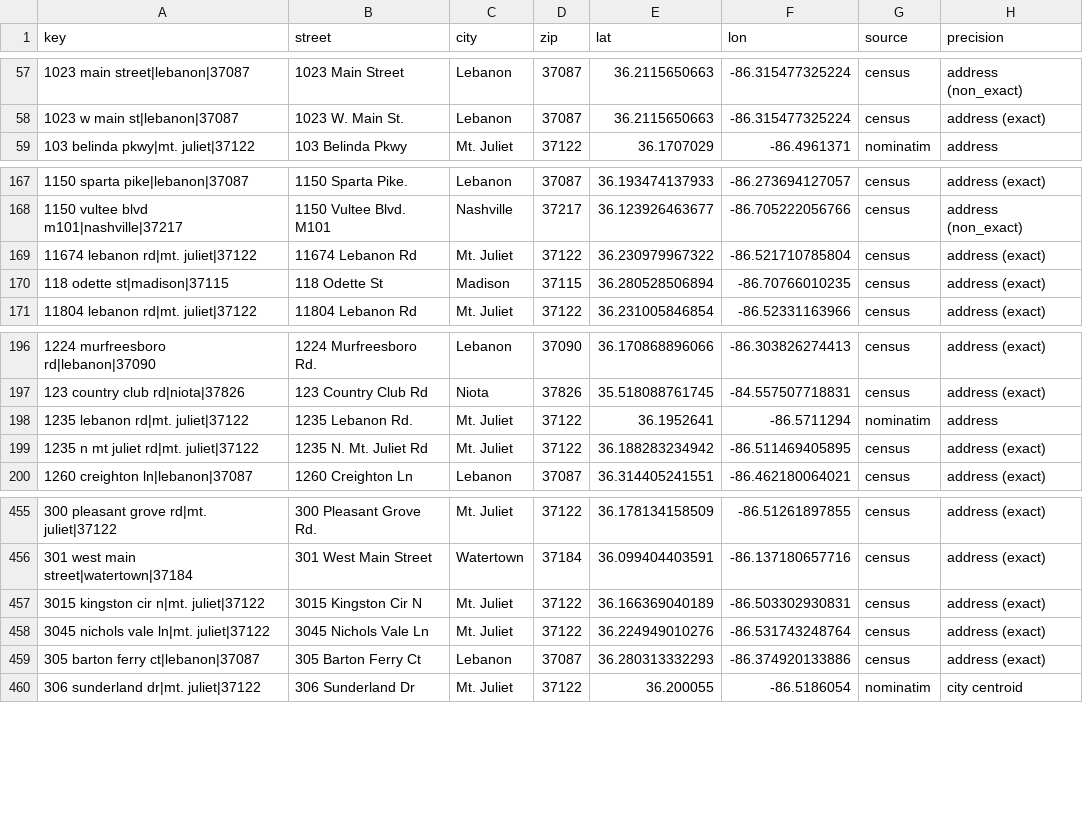
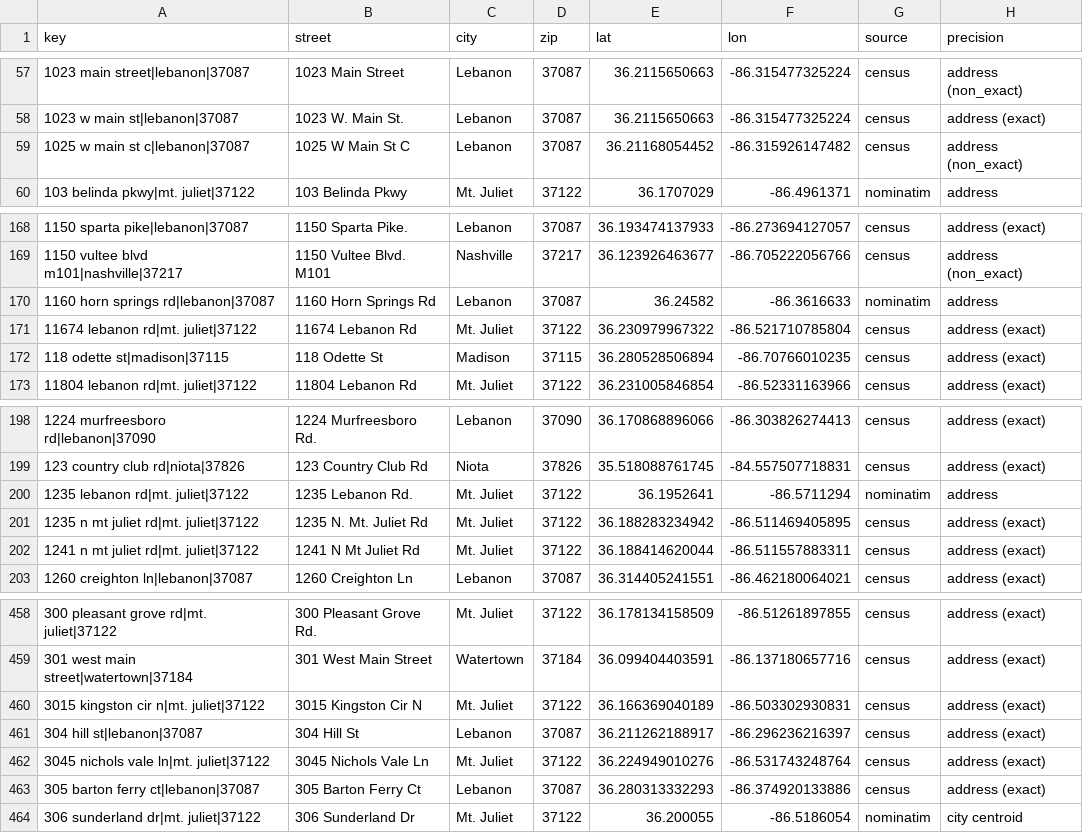
Before and after one commit to sqlsekou/wilson-health-tracker, a CSV file: data/geocode_cache.csv, drawn as a sheet; only a part is shown, gaps mark what is left out.

```diff
--- a/data/geocode_cache.csv
+++ b/data/geocode_cache.csv
@@ -58,2 +58,3 @@ key,street,city,zip,lat,lon,source,precision
 1023 w main st|lebanon|37087,1023 W. Main St.,Lebanon,37087,36.2115650663,-86.315477325224,census,address (exact)
+1025 w main st c|lebanon|37087,1025 W Main St C,Lebanon,37087,36.21168054452,-86.315926147482,census,address (non_exact)
 103 belinda pkwy|mt. juliet|37122,103 Belinda Pkwy,Mt. Juliet,37122,36.1707029,-86.4961371,nominatim,address
@@ -168,2 +169,3 @@ key,street,city,zip,lat,lon,source,precision
 1150 vultee blvd m101|nashville|37217,1150 Vultee Blvd. M101,Nashville,37217,36.123926463677,-86.705222056766,census,address (non_exact)
+1160 horn springs rd|lebanon|37087,1160 Horn Springs Rd,Lebanon,37087,36.24582,-86.3616633,nominatim,address
 11674 lebanon rd|mt. juliet|37122,11674 Lebanon Rd,Mt. Juliet,37122,36.230979967322,-86.521710785804,census,address (exact)
@@ -199,2 +201,3 @@ key,street,city,zip,lat,lon,source,precision
 1235 n mt juliet rd|mt. juliet|37122,1235 N. Mt. Juliet Rd,Mt. Juliet,37122,36.188283234942,-86.511469405895,census,address (exact)
+1241 n mt juliet rd|mt. juliet|37122,1241 N Mt Juliet Rd,Mt. Juliet,37122,36.188414620044,-86.511557883311,census,address (exact)
 1260 creighton ln|lebanon|37087,1260 Creighton Ln,Lebanon,37087,36.314405241551,-86.462180064021,census,address (exact)
@@ -457,2 +460,3 @@ key,street,city,zip,lat,lon,source,precision
 3015 kingston cir n|mt. juliet|37122,3015 Kingston Cir N,Mt. Juliet,37122,36.166369040189,-86.503302930831,census,address (exact)
+304 hill st|lebanon|37087,304 Hill St,Lebanon,37087,36.211262188917,-86.296236216397,census,address (exact)
 3045 nichols vale ln|mt. juliet|37122,3045 Nichols Vale Ln,Mt. Juliet,37122,36.224949010276,-86.531743248764,census,address (exact)
```
Also changed, not shown: 3 other files.
